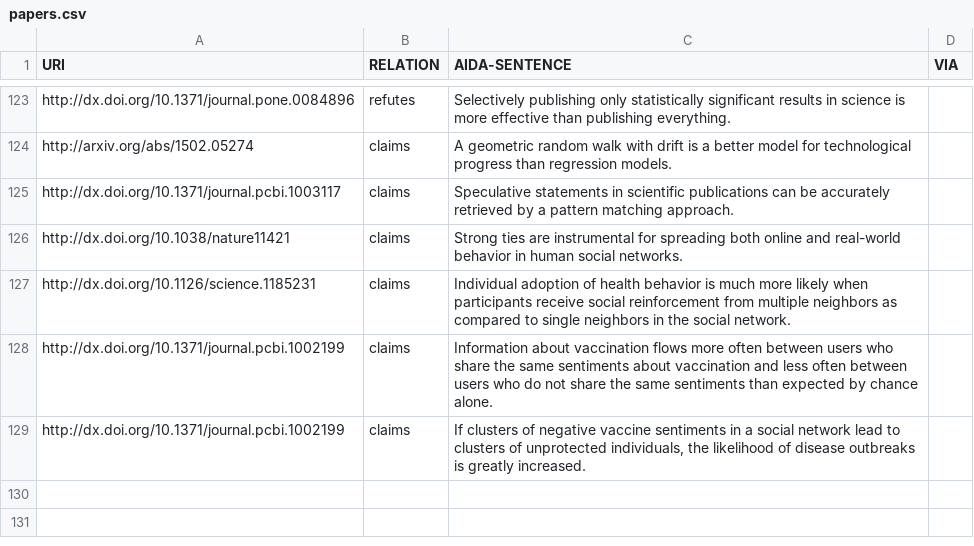
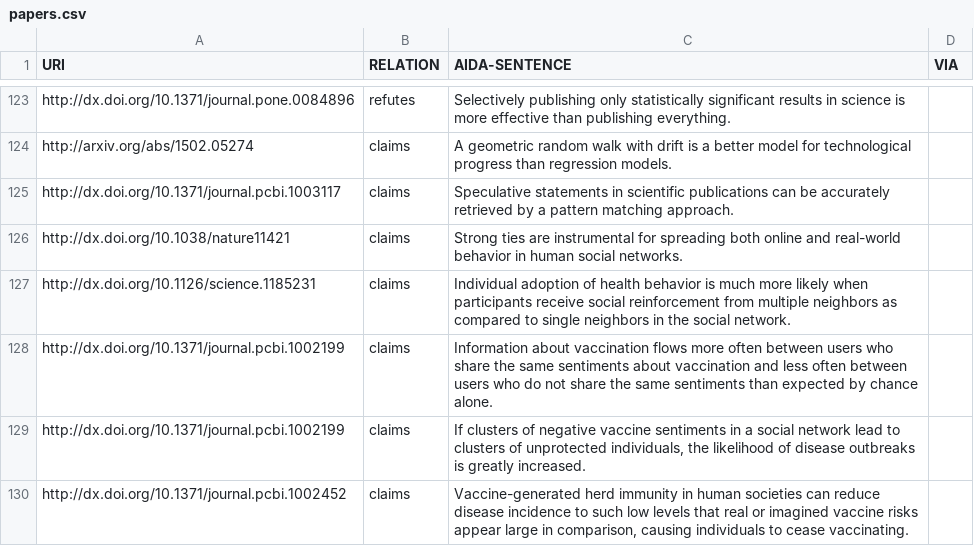
Before and after one commit to tkuhn/aida, a CSV file: papers.csv, drawn as a sheet; only a part is shown, gaps mark what is left out.

Commit message:
Add AIDA sentence

```diff
--- a/papers.csv
+++ b/papers.csv
@@ -129 +129,2 @@ http://dx.doi.org/10.1371/journal.pcbi.1002199,claims,"Information about vaccina
 http://dx.doi.org/10.1371/journal.pcbi.1002199,claims,"If clusters of negative vaccine sentiments in a social network lead to clusters of unprotected individuals, the likelihood of disease outbreaks is greatly increased.",
+http://dx.doi.org/10.1371/journal.pcbi.1002452,claims,"Vaccine-generated herd immunity in human societies can reduce disease incidence to such low levels that real or imagined vaccine risks appear large in comparison, causing individuals to cease vaccinating.",
```
